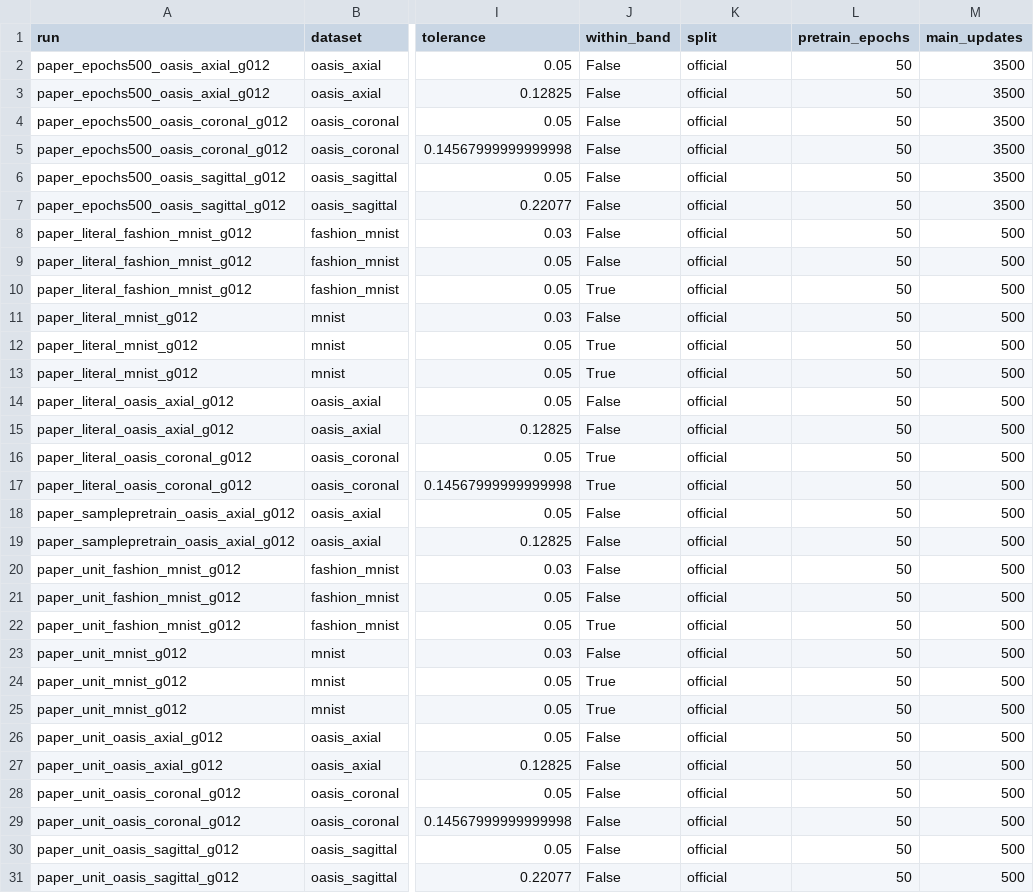
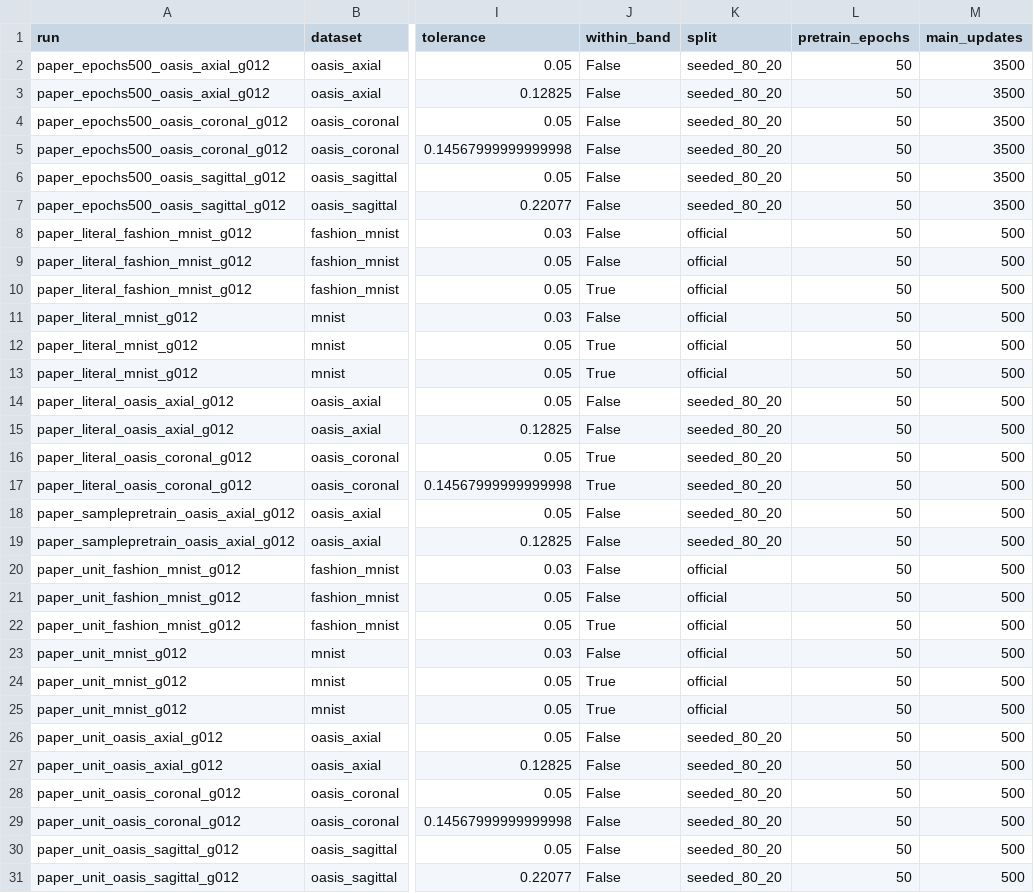
Before and after one commit to xuzhikangnba/torch-tvae, a CSV file: experiments/audit_results/alternative_protocol_comparison.csv, drawn as a sheet; only a part is shown, gaps mark what is left out; the diff names each change by its address in the sheet, - before the commit and + after, or states it on an @@ line.

Commit message:
Preserve raw CSV hashes and report effective MRI data splits

```diff
--- a/experiments/audit_results/alternative_protocol_comparison.csv
+++ b/experiments/audit_results/alternative_protocol_comparison.csv
-K2:K7 (split): official
+K2:K7 (split): seeded_80_20
-K14:K19 (split): official
+K14:K19 (split): seeded_80_20
-K26:K31 (split): official
+K26:K31 (split): seeded_80_20
```
Also changed, not shown: 2 other files.
